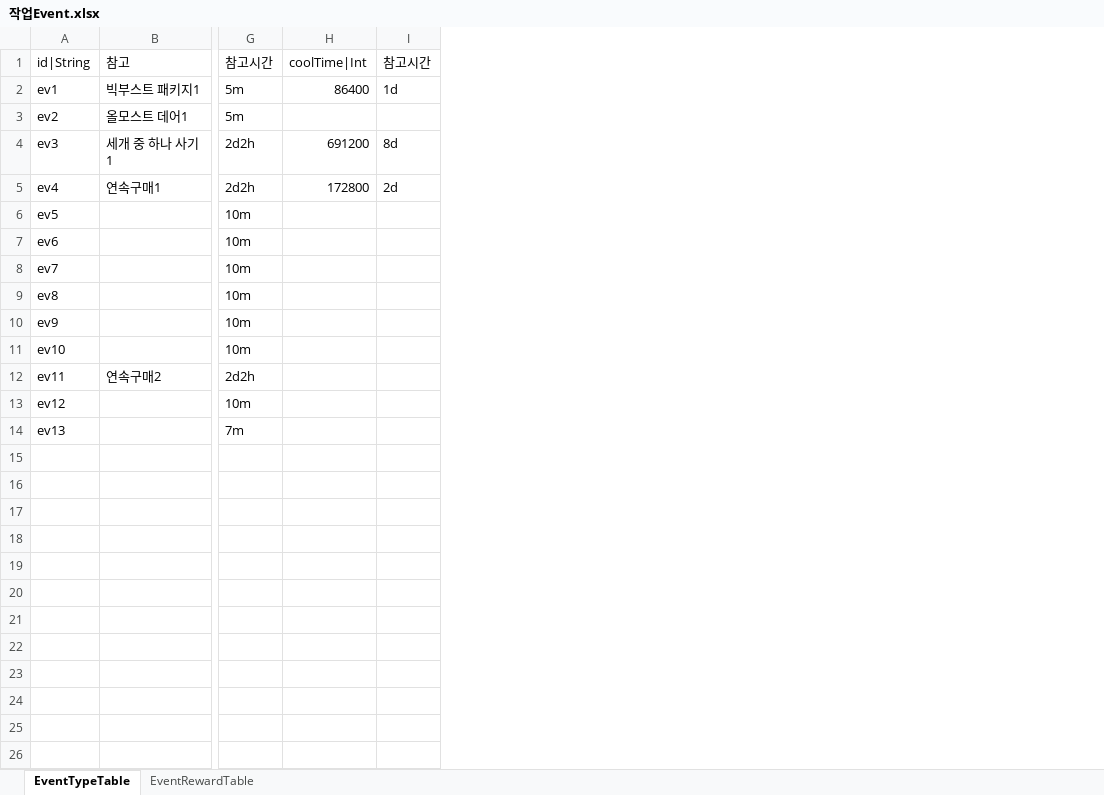
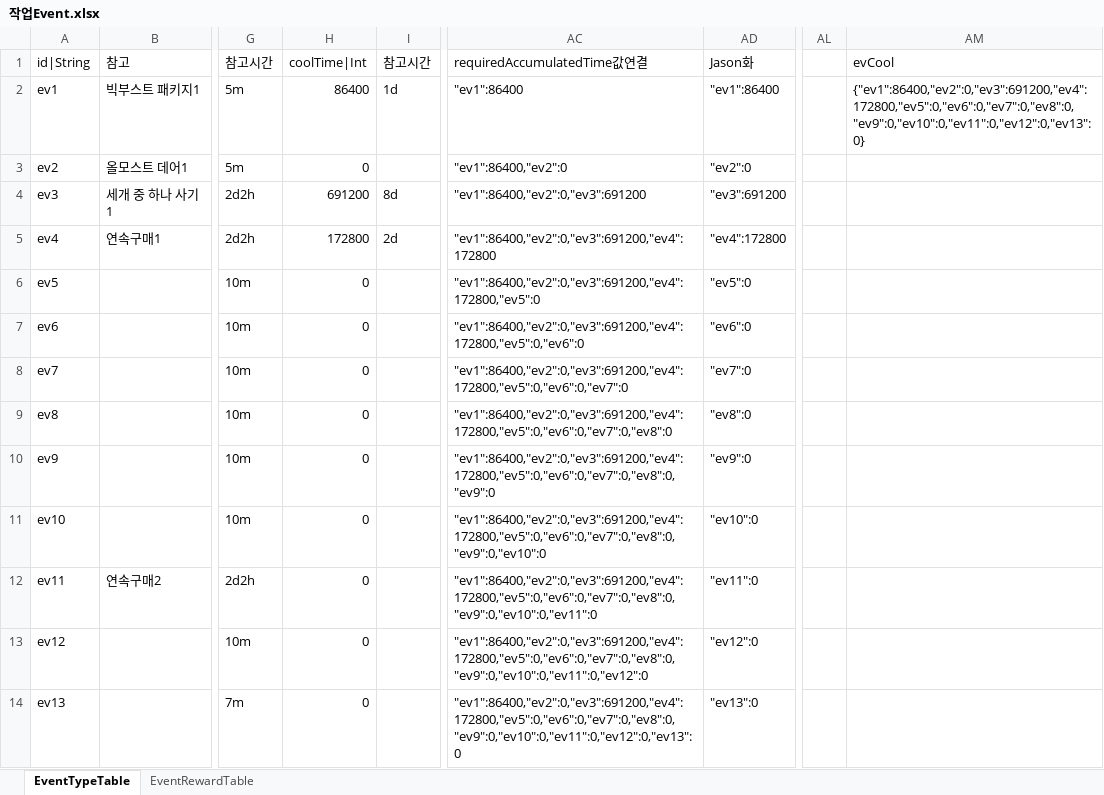
Before and after one commit to hayannal/ProjectNameless, an Excel workbook: Excel/작업Event.xlsx, sheet EventTypeTable, drawn as a sheet; only a part is shown, gaps mark what is left out; values as stored, in another font and other column widths than the file's, no borders; conditional formats not drawn; the diff names each change by its address in the sheet, - before the commit and + after, or states it on an @@ line.

Commit message:
서버사이드 변수 관련 수식 추가

```diff
--- a/Excel/작업Event.xlsx (sheet EventTypeTable)
+++ b/Excel/작업Event.xlsx (sheet EventTypeTable)
+column AC (requiredAccumulatedTime값연결), rows 2-14: "ev1":86400 | "ev1":86400,"ev2":0 | "ev1":86400,"ev2":0,"ev3":691200 | "ev1":86400,"ev2":0,"ev3":691200,"ev4":172800 | "ev1":86400,"ev2":0,"ev3":691200,"ev4":172800,"ev5":0 | "ev1":86400,"ev2":0,"ev3":691200,"ev4":172800,"ev5":0,"ev6":0 | "ev1":86400,"ev2":0,"ev3":691200,"ev4":172800,"ev5":0,"ev6":0,"ev7":0 | "ev1":86400,"ev2":0,"ev3":691200,"ev4":172800,"ev5":0,"ev6":0,"ev7":0,"ev8":0 | "ev1":86400,"ev2":0,"ev3":691200,"ev4":172800,"ev5":0,"ev6":0,"ev7":0,"ev8":0,"ev9":0 | "ev1":86400,"ev2":0,"ev3":691200,"ev4":172800,"ev5":0,"ev6":0,"ev7":0,"ev8":0,"ev9":0,"ev10":0 | "ev1":86400,"ev2":0,"ev3":691200,"ev4":172800,"ev5":0,"ev6":0,"ev7":0,"ev8":0,"ev9":0,"ev10":0,"ev11":0 | "ev1":86400,"ev2":0,"ev3":691200,"ev4":172800,"ev5":0,"ev6":0,"ev7":0,"ev8":0,"ev9":0,"ev10":0,"ev11":0,"ev12":0 | "ev1":86400,"ev2":0,"ev3":691200,"ev4":172800,"ev5":0,"ev6":0,"ev7":0,"ev8":0,"ev9":0,"ev10":0,"ev11":0,"ev12":0,"ev13":0
+column AD (Jason화), rows 2-14: "ev1":86400 | "ev2":0 | "ev3":691200 | "ev4":172800 | "ev5":0 | "ev6":0 | "ev7":0 | "ev8":0 | "ev9":0 | "ev10":0 | "ev11":0 | "ev12":0 | "ev13":0
+column AL, empty
+column AM (evCool), row 2: {"ev1":86400,"ev2":0,"ev3":691200,"ev4":172800,"ev5":0,"ev6":0,"ev7":0,"ev8":0,"ev9":0,"ev10":0,"ev11":0,"ev12":0,"ev13":0}
-H3 (coolTime|Int): (empty)
+H3 (coolTime|Int): 0
-H6:H14 (coolTime|Int): (empty)
+H6:H14 (coolTime|Int): 0
```
